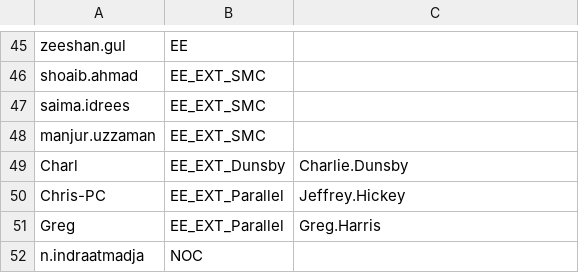
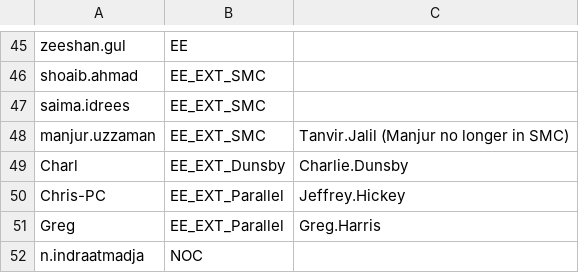
Before and after one commit to Ash-IPRANOps/Ash-IPRANOps.github.io, a CSV file: UAccess.csv, drawn as a sheet; only a part is shown, gaps mark what is left out.

Commit message:
Update UAccess.csv

```diff
--- a/UAccess.csv
+++ b/UAccess.csv
@@ -47,3 +47,3 @@ shoaib.ahmad,EE_EXT_SMC,
 saima.idrees,EE_EXT_SMC,
-manjur.uzzaman,EE_EXT_SMC,
+manjur.uzzaman,EE_EXT_SMC,Tanvir.Jalil (Manjur no longer in SMC)
 Charl,EE_EXT_Dunsby,Charlie.Dunsby
```
